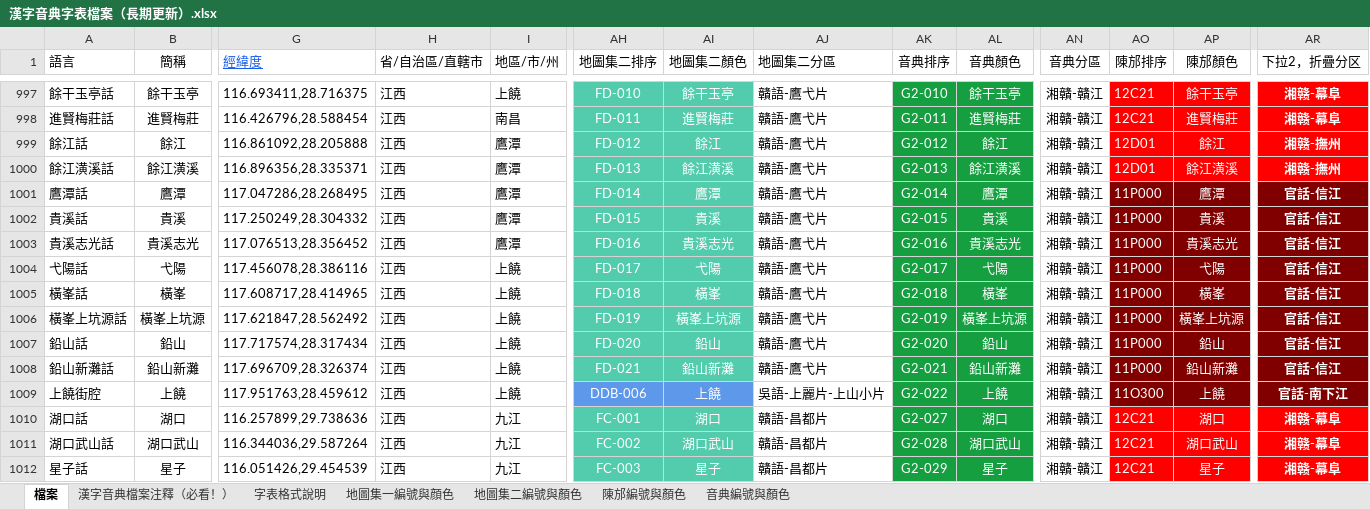
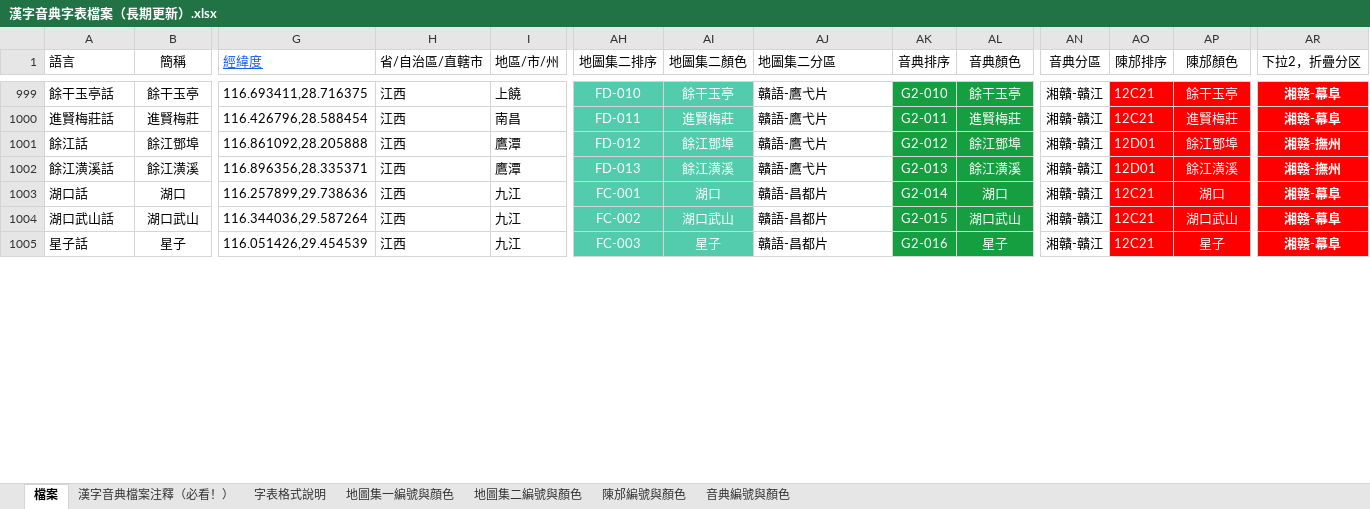
Before and after one commit to osfans/MCPDict, an Excel workbook: tools/漢字音典字表檔案（長期更新）.xlsx, sheet 檔案, drawn as a sheet; only a part is shown, gaps mark what is left out; values as stored, in another font and other column widths than the file's, no borders; removed rows and columns are numbered as before the commit, all else as after; rows hold the shown columns only; the diff covers the shown part only; the diff names each change by its address in the sheet, - before the commit and + after, or states it on an @@ line.

```diff
--- a/tools/漢字音典字表檔案（長期更新）.xlsx (sheet 檔案)
+++ b/tools/漢字音典字表檔案（長期更新）.xlsx (sheet 檔案)
-B1001 (簡稱): 餘江
+B1001 (簡稱): 餘江鄧埠
-AI1001 (地圖集二顏色): 餘江
+AI1001 (地圖集二顏色): 餘江鄧埠
-AL1001 (音典顏色): 餘江
+AL1001 (音典顏色): 餘江鄧埠
-AP1001 (陳邡顏色): 餘江
+AP1001 (陳邡顏色): 餘江鄧埠
-row 1001: 鷹潭話 | 鷹潭 | 117.047286,28.268495 | 江西 | 鷹潭 | FD-014 | 鷹潭 | 贛語-鷹弋片 | G2-014 | 鷹潭 | 湘贛-贛江 | 11P000 | 鷹潭 | 官話-信江
-row 1002: 貴溪話 | 貴溪 | 117.250249,28.304332 | 江西 | 鷹潭 | FD-015 | 貴溪 | 贛語-鷹弋片 | G2-015 | 貴溪 | 湘贛-贛江 | 11P000 | 貴溪 | 官話-信江
-row 1003: 貴溪志光話 | 貴溪志光 | 117.076513,28.356452 | 江西 | 鷹潭 | FD-016 | 貴溪志光 | 贛語-鷹弋片 | G2-016 | 貴溪志光 | 湘贛-贛江 | 11P000 | 貴溪志光 | 官話-信江
-row 1004: 弋陽話 | 弋陽 | 117.456078,28.386116 | 江西 | 上饒 | FD-017 | 弋陽 | 贛語-鷹弋片 | G2-017 | 弋陽 | 湘贛-贛江 | 11P000 | 弋陽 | 官話-信江
-row 1005: 橫峯話 | 橫峯 | 117.608717,28.414965 | 江西 | 上饒 | FD-018 | 橫峯 | 贛語-鷹弋片 | G2-018 | 橫峯 | 湘贛-贛江 | 11P000 | 橫峯 | 官話-信江
-row 1006: 橫峯上坑源話 | 橫峯上坑源 | 117.621847,28.562492 | 江西 | 上饒 | FD-019 | 橫峯上坑源 | 贛語-鷹弋片 | G2-019 | 橫峯上坑源 | 湘贛-贛江 | 11P000 | 橫峯上坑源 | 官話-信江
-row 1007: 鉛山話 | 鉛山 | 117.717574,28.317434 | 江西 | 上饒 | FD-020 | 鉛山 | 贛語-鷹弋片 | G2-020 | 鉛山 | 湘贛-贛江 | 11P000 | 鉛山 | 官話-信江
-row 1008: 鉛山新灘話 | 鉛山新灘 | 117.696709,28.326374 | 江西 | 上饒 | FD-021 | 鉛山新灘 | 贛語-鷹弋片 | G2-021 | 鉛山新灘 | 湘贛-贛江 | 11P000 | 鉛山新灘 | 官話-信江
-row 1009: 上饒街腔 | 上饒 | 117.951763,28.459612 | 江西 | 上饒 | DDB-006 | 上饒 | 吳語-上麗片-上山小片 | G2-022 | 上饒 | 湘贛-贛江 | 11O300 | 上饒 | 官話-南下江
-AK1003 (音典排序): G2-027
+AK1003 (音典排序): G2-014
-AK1004 (音典排序): G2-028
+AK1004 (音典排序): G2-015
-AK1005 (音典排序): G2-029
+AK1005 (音典排序): G2-016
```
Also changed, not shown: 15 added rows, 3 removed rows, 609 edited cells and cell formats elsewhere in this sheet, 10 other files.
